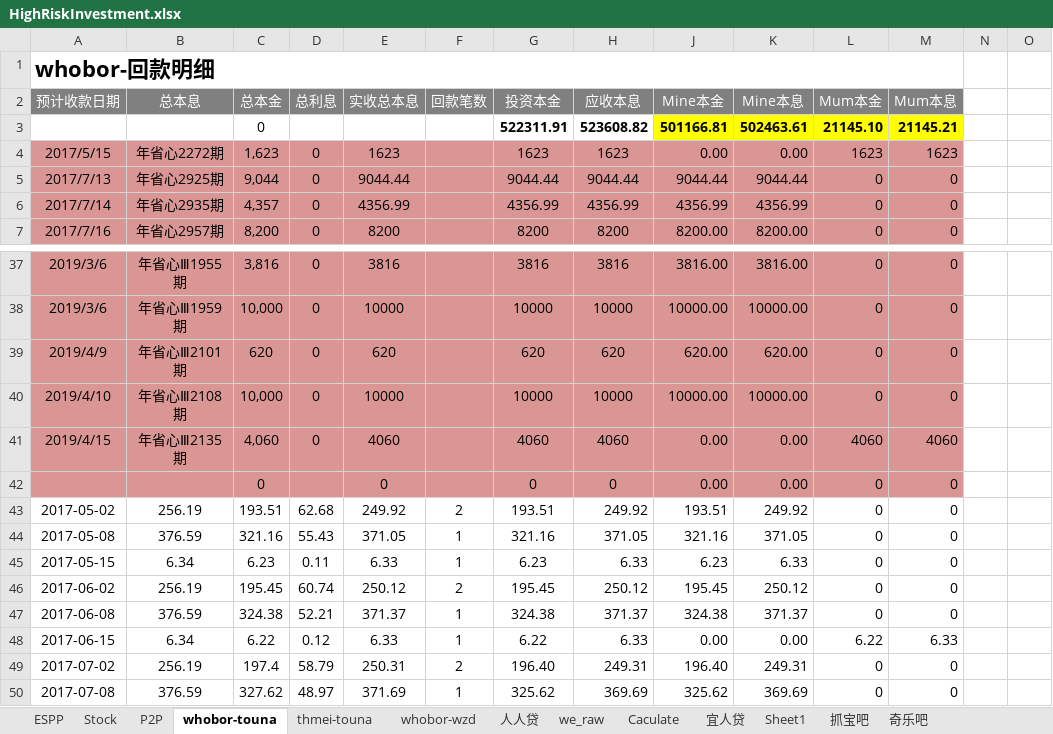
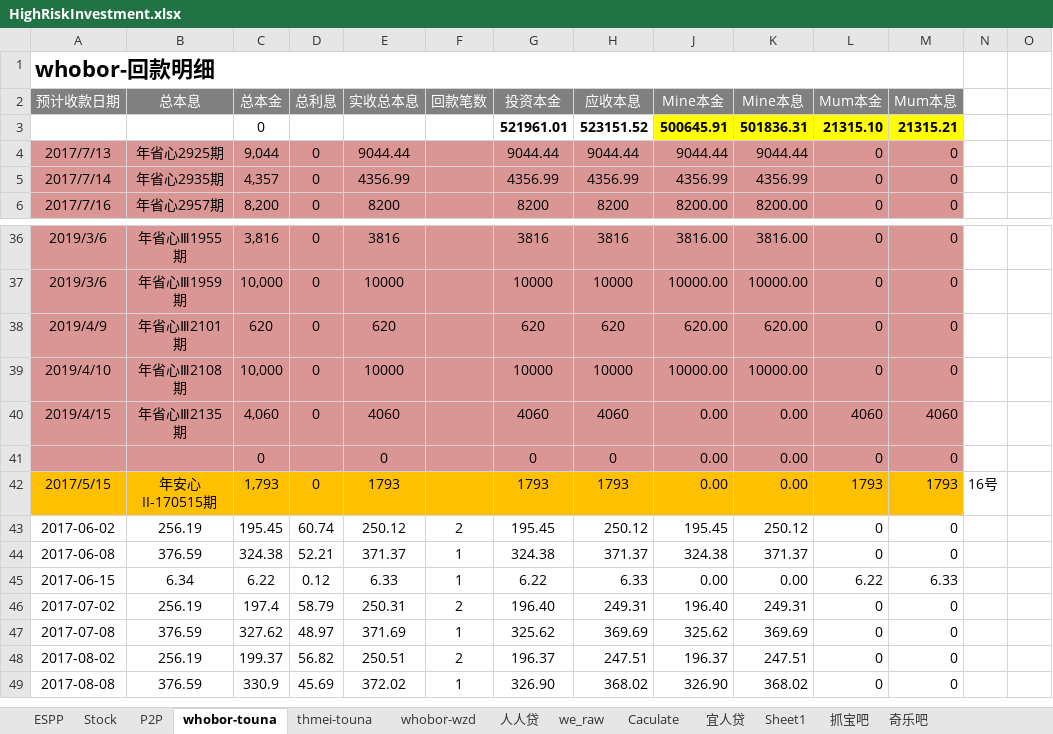
Before and after one commit to berniehu/Investment, an Excel workbook: HighRiskInvestment.xlsx, sheet whobor-touna, drawn as a sheet; only a part is shown, gaps mark what is left out; the shorter side is filled out with more unchanged rows; values as stored, in another font and other column widths than the file's, no borders; removed rows and columns are numbered as before the commit, all else as after; rows hold the shown columns only; the diff names each change by its address in the sheet, - before the commit and + after, or states it on an @@ line.

```diff
--- a/HighRiskInvestment.xlsx (sheet whobor-touna)
+++ b/HighRiskInvestment.xlsx (sheet whobor-touna)
-row 3:  |  | 0 |  |  |  | 522311.91 | 523608.82 | 501166.81 | 502463.61 | 21145.10 | 21145.21
-row 4: 2017/5/15 | 年省心2272期 | 1,623 | 0 | 1623 |  | 1623 | 1623 | 0.00 | 0.00 | 1623 | 1623
+row 3:  |  | 0 |  |  |  | 521961.01 | 523151.52 | 500645.91 | 501836.31 | 21315.10 | 21315.21
-row 43: 2017-05-02 | 256.19 | 193.51 | 62.68 | 249.92 | 2 | 193.51 | 249.92 | 193.51 | 249.92 | 0 | 0
-row 44: 2017-05-08 | 376.59 | 321.16 | 55.43 | 371.05 | 1 | 321.16 | 371.05 | 321.16 | 371.05 | 0 | 0
-row 45: 2017-05-15 | 6.34 | 6.23 | 0.11 | 6.33 | 1 | 6.23 | 6.33 | 6.23 | 6.33 | 0 | 0
+row 42: 2017/5/15 | 年安心II-170515期 | 1,793 | 0 | 1793 |  | 1793 | 1793 | 0.00 | 0.00 | 1793 | 1793 | 16号
```
Also changed, not shown: sheet thmei-touna, sheet whobor-wzd, sheet P2P, sheet 人人贷, formulas that keep their value, charts or pictures.
